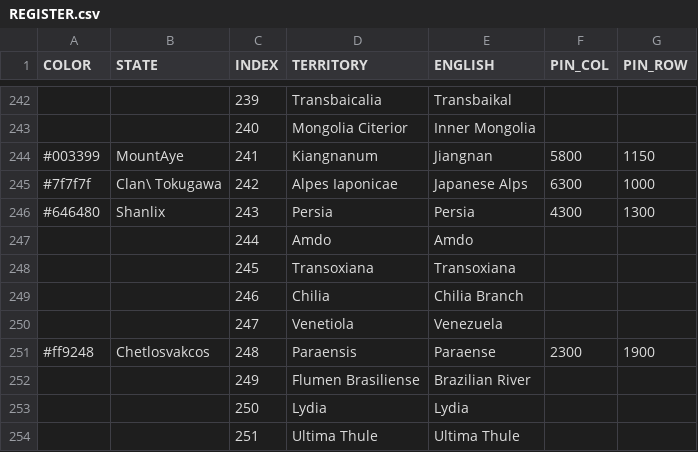
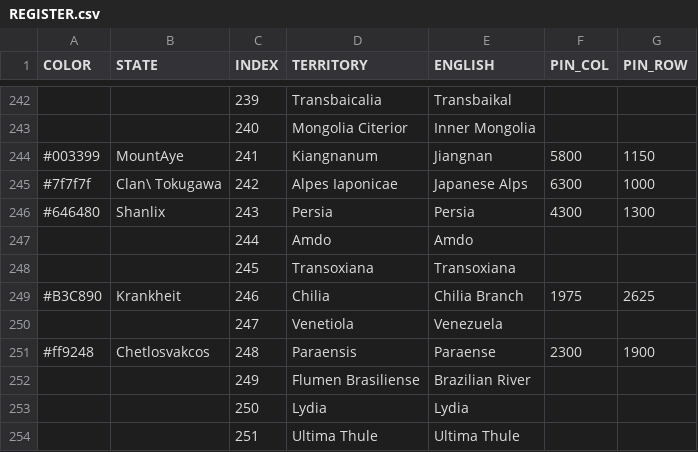
Before and after one commit to MountAye/map-nationstates-philosophers, a CSV file: REGISTER.csv, drawn as a sheet; only a part is shown, gaps mark what is left out.

Commit message:
expand Krankheit

```diff
--- a/REGISTER.csv
+++ b/REGISTER.csv
@@ -248,3 +248,3 @@ COLOR,STATE,INDEX,TERRITORY,ENGLISH,PIN_COL,PIN_ROW
 ,,245,Transoxiana,Transoxiana,,
-,,246,Chilia,Chilia Branch,,
+#B3C890,Krankheit,246,Chilia,Chilia Branch,1975,2625
 ,,247,Venetiola,Venezuela,,
```
Also changed, not shown: 1 other file.
